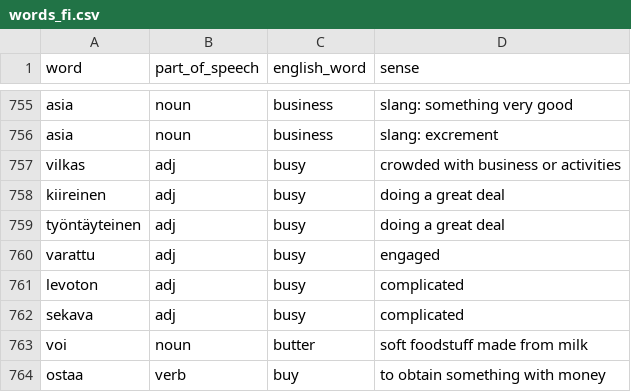
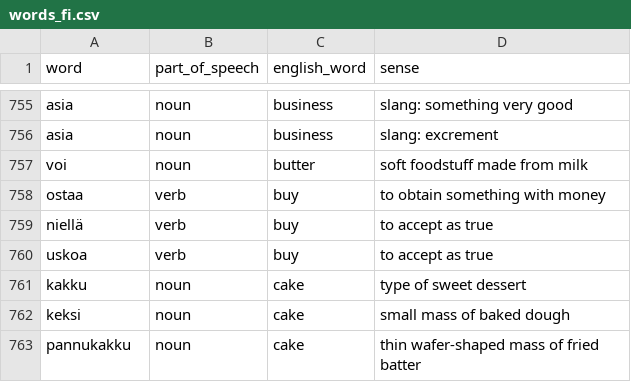
Before and after one commit to appsinacup/polyglot-dictionaries, a CSV file: 1000_words/words_fi.csv, drawn as a sheet; only a part is shown, gaps mark what is left out; the shorter side is filled out with more unchanged rows.

```diff
--- a/1000_words/words_fi.csv
+++ b/1000_words/words_fi.csv
@@ -756,8 +756,2 @@ asia,noun,business,slang: something very good
 asia,noun,business,slang: excrement
-vilkas,adj,busy,crowded with business or activities
-kiireinen,adj,busy,doing a great deal
-työntäyteinen,adj,busy,doing a great deal
-varattu,adj,busy,engaged
-levoton,adj,busy,complicated
-sekava,adj,busy,complicated
 voi,noun,butter,soft foodstuff made from milk
```
Also changed, not shown: 1000_words/words_bg.csv, 1000_words/words_es.csv, 25 other files.
